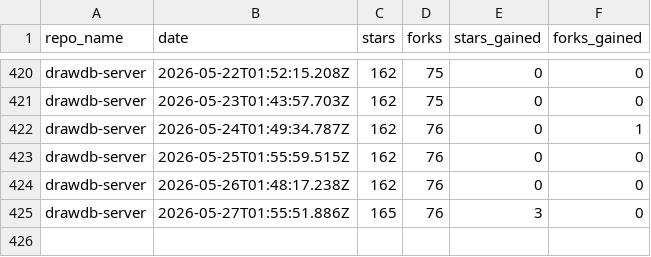
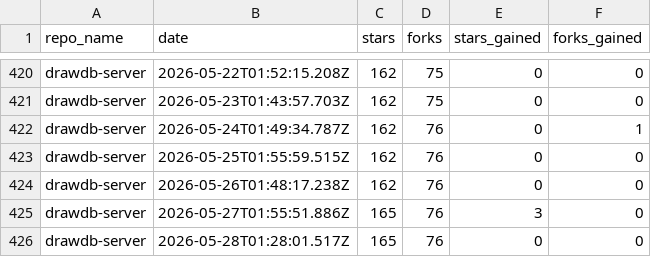
Before and after one commit to drawdb-io/gh-analytics, a CSV file: reports/drawdb-server.csv, drawn as a sheet; only a part is shown, gaps mark what is left out.

```diff
--- a/reports/drawdb-server.csv
+++ b/reports/drawdb-server.csv
@@ -425 +425,2 @@ drawdb-server,2026-05-26T01:48:17.238Z,162,76,0,0
 drawdb-server,2026-05-27T01:55:51.886Z,165,76,3,0
+drawdb-server,2026-05-28T01:28:01.517Z,165,76,0,0
```
Also changed, not shown: reports/.github.csv, reports/docs.csv, 22 other files.
